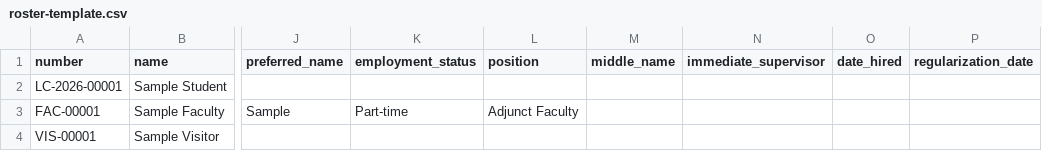
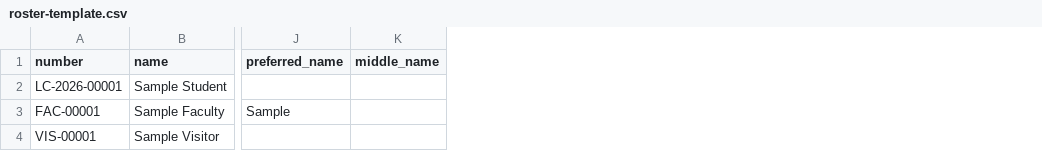
Before and after one commit to paoloylag/life-Library, a CSV file: docs/roster-template.csv, drawn as a sheet; only a part is shown, gaps mark what is left out; the diff names each change by its address in the sheet, - before the commit and + after, or states it on an @@ line.

Commit message:
Simplify staff profiles and fix data menu

```diff
--- a/docs/roster-template.csv
+++ b/docs/roster-template.csv
-column K (employment_status), row 3: Part-time
-column L (position), row 3: Adjunct Faculty
-column N (immediate_supervisor), empty
-column O (date_hired), empty
-column P (regularization_date), empty
```
Also changed, not shown: 11 other files.
